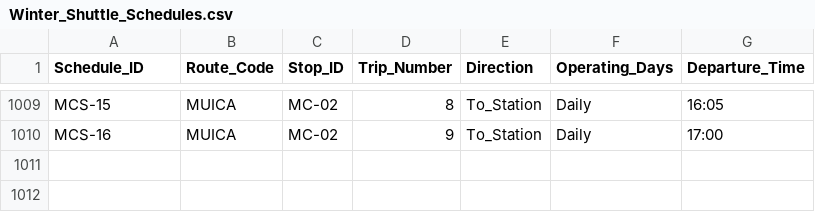
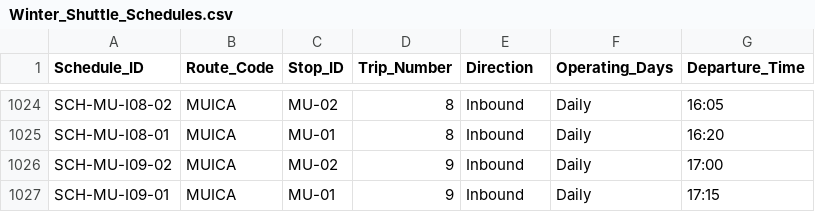
Before and after one commit to umiwumi/transit-digitization, a CSV file: Winter_Shuttle_Schedules.csv, drawn as a sheet; only a part is shown, gaps mark what is left out; addresses are those after the commit; the diff covers the shown part only; the diff names each change by its address in the sheet, - before the commit and + after, or states it on an @@ line.

```diff
--- a/Winter_Shuttle_Schedules.csv
+++ b/Winter_Shuttle_Schedules.csv
-A1024 (Schedule_ID): MCS-15
+A1024 (Schedule_ID): SCH-MU-I08-02
-C1024 (Stop_ID): MC-02
+C1024 (Stop_ID): MU-02
-E1024 (Direction): To_Station
+E1024 (Direction): Inbound
+row 1025: SCH-MU-I08-01 | MUICA | MU-01 | 8 | Inbound | Daily | 16:20
-A1026 (Schedule_ID): MCS-16
+A1026 (Schedule_ID): SCH-MU-I09-02
-C1026 (Stop_ID): MC-02
+C1026 (Stop_ID): MU-02
-E1026 (Direction): To_Station
+E1026 (Direction): Inbound
+row 1027: SCH-MU-I09-01 | MUICA | MU-01 | 9 | Inbound | Daily | 17:15
```
Also changed, not shown: 15 added rows and 46 edited cells elsewhere in this file.
